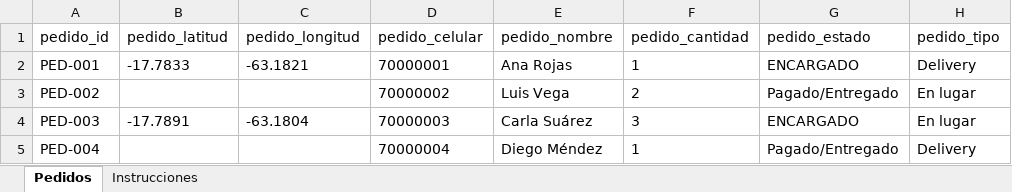
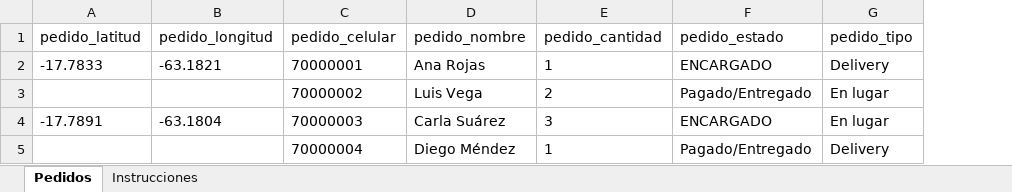
Before and after one commit to jacobsanchezbejarano/fed_envios, an Excel workbook: pedidos-ejemplo.xlsx, sheet Pedidos, drawn as a sheet; only a part is shown; values as stored, in another font and other column widths than the file's, no borders; the diff names each change by its address in the sheet, - before the commit and + after, or states it on an @@ line.

```diff
--- a/pedidos-ejemplo.xlsx (sheet Pedidos)
+++ b/pedidos-ejemplo.xlsx (sheet Pedidos)
-column A (pedido_id), rows 2-5: PED-001 | PED-002 | PED-003 | PED-004
```
Also changed, not shown: 3 other files.
